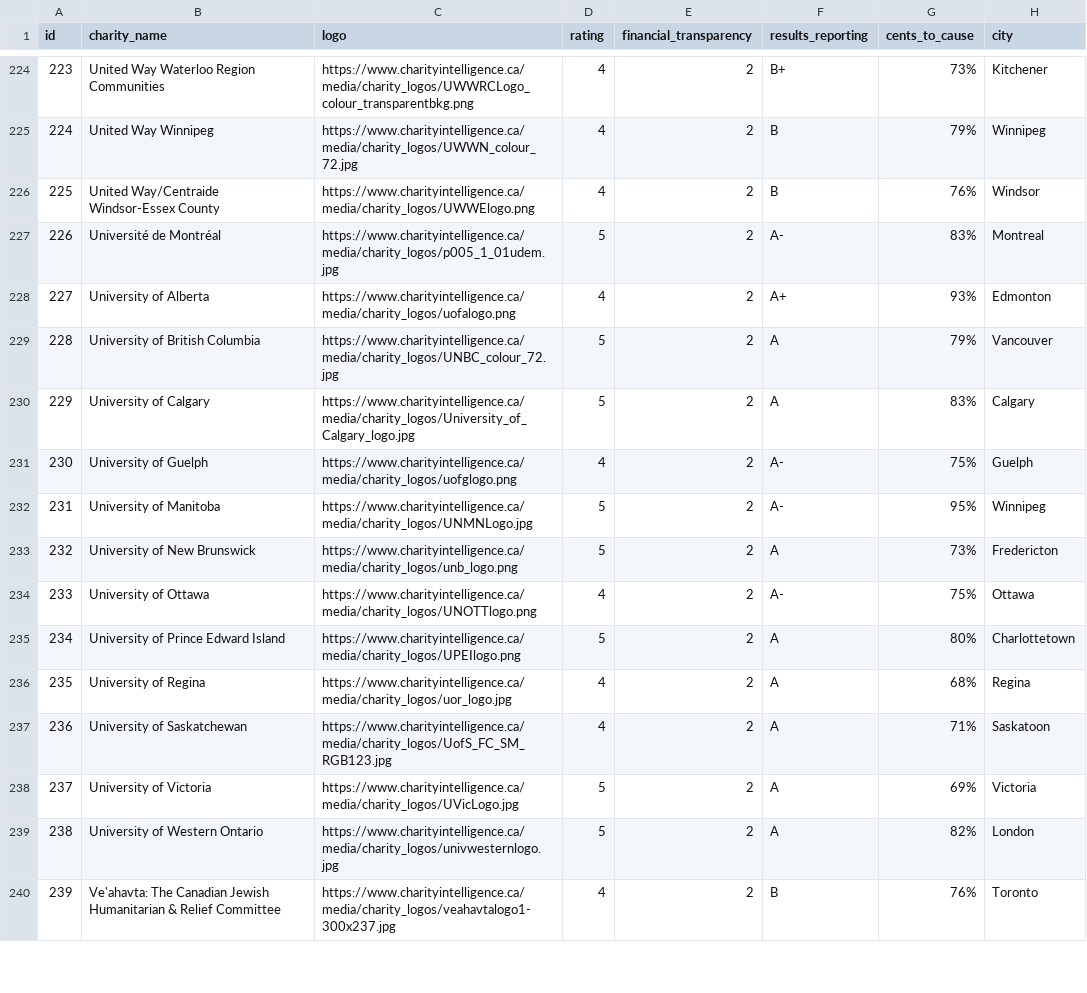
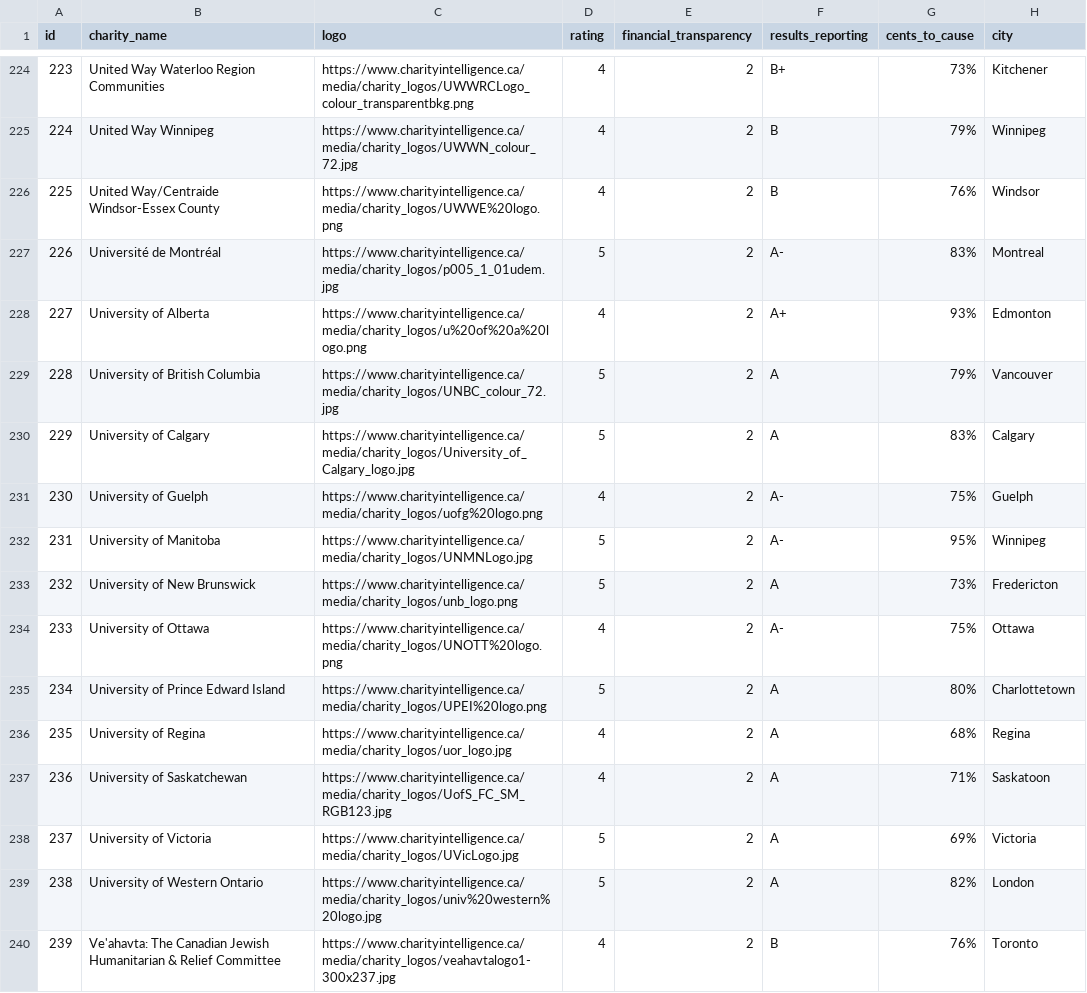
Before and after one commit to allisontao/give-buddy, a CSV file: data/clean_data.csv, drawn as a sheet; only a part is shown, gaps mark what is left out; the diff covers the shown part only; the diff names each change by its address in the sheet, - before the commit and + after, or states it on an @@ line.

Commit message:
fix logos

```diff
--- a/data/clean_data.csv
+++ b/data/clean_data.csv
-C226 (logo): https://www.charityintelligence.ca/media/charity_logos/UWWElogo.png
+C226 (logo): https://www.charityintelligence.ca/media/charity_logos/UWWE%20logo.png
-C228 (logo): https://www.charityintelligence.ca/media/charity_logos/uofalogo.png
+C228 (logo): https://www.charityintelligence.ca/media/charity_logos/u%20of%20a%20logo.png
-C231 (logo): https://www.charityintelligence.ca/media/charity_logos/uofglogo.png
+C231 (logo): https://www.charityintelligence.ca/media/charity_logos/uofg%20logo.png
-C234 (logo): https://www.charityintelligence.ca/media/charity_logos/UNOTTlogo.png
+C234 (logo): https://www.charityintelligence.ca/media/charity_logos/UNOTT%20logo.png
-C235 (logo): https://www.charityintelligence.ca/media/charity_logos/UPEIlogo.png
+C235 (logo): https://www.charityintelligence.ca/media/charity_logos/UPEI%20logo.png
-C239 (logo): https://www.charityintelligence.ca/media/charity_logos/univwesternlogo.jpg
+C239 (logo): https://www.charityintelligence.ca/media/charity_logos/univ%20western%20logo.jpg
```
Also changed, not shown: 34 edited cells elsewhere in this file.
